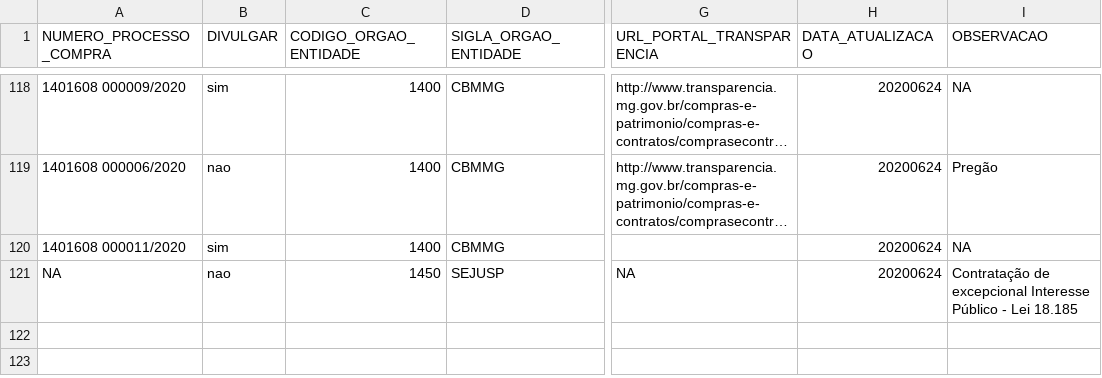
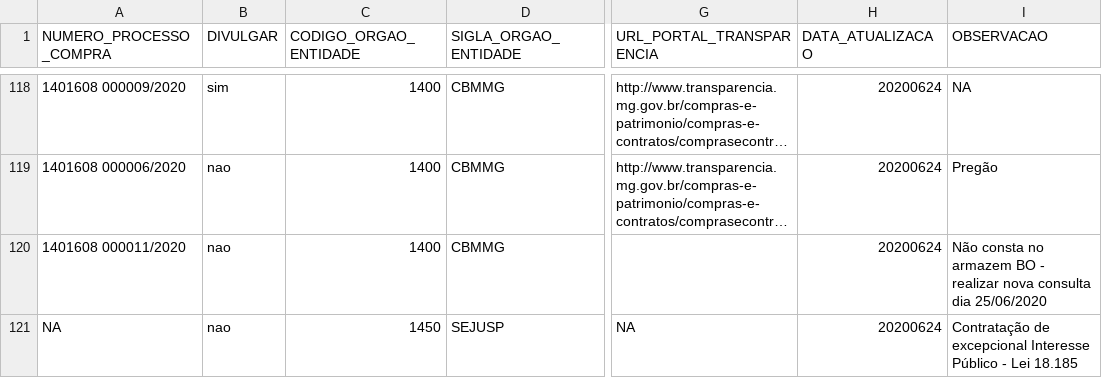
Before and after one commit to transparencia-mg/dt-contratacoes-coronavirus, a CSV file: data-raw/compras-coronavirus-controle.csv, drawn as a sheet; only a part is shown, gaps mark what is left out; long unchanged cells end in …; the diff names each change by its address in the sheet, - before the commit and + after, or states it on an @@ line.

Commit message:
Atualiza planilha de controle

```diff
--- a/data-raw/compras-coronavirus-controle.csv
+++ b/data-raw/compras-coronavirus-controle.csv
-B120 (DIVULGAR): sim
+B120 (DIVULGAR): nao
-I120 (OBSERVACAO): NA
+I120 (OBSERVACAO): Não consta no armazem BO - realizar nova consulta dia 25/06/2020
```
